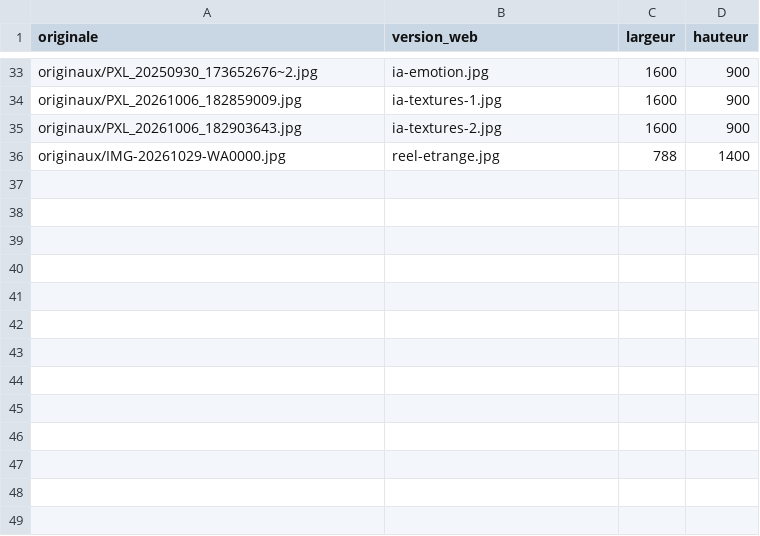
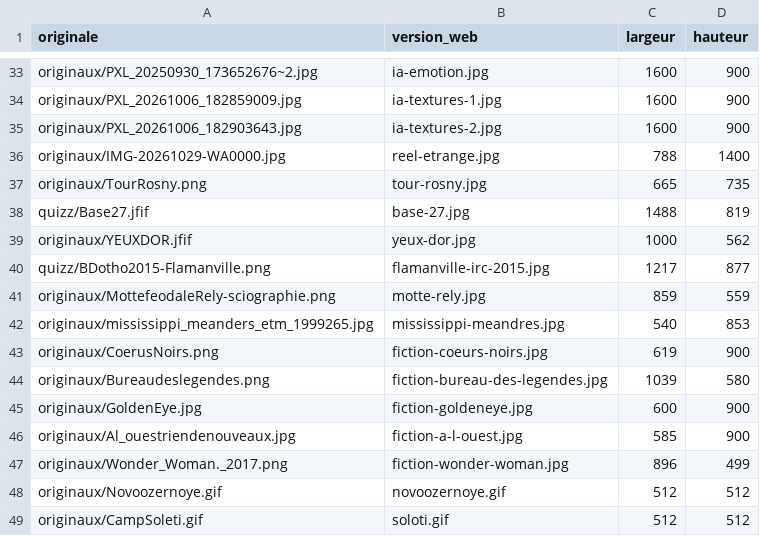
Before and after one commit to Markoneko/Lessons-Cartography-, a CSV file: cours/image-intelligence/images/correspondance.csv, drawn as a sheet; only a part is shown, gaps mark what is left out; the diff names each change by its address in the sheet, - before the commit and + after, or states it on an @@ line.

```diff
--- a/cours/image-intelligence/images/correspondance.csv
+++ b/cours/image-intelligence/images/correspondance.csv
+row 37: originaux/TourRosny.png | tour-rosny.jpg | 665 | 735
+row 38: quizz/Base27.jfif | base-27.jpg | 1488 | 819
+row 39: originaux/YEUXDOR.jfif | yeux-dor.jpg | 1000 | 562
+row 40: quizz/BDotho2015-Flamanville.png | flamanville-irc-2015.jpg | 1217 | 877
+row 41: originaux/MottefeodaleRely-sciographie.png | motte-rely.jpg | 859 | 559
+row 42: originaux/mississippi_meanders_etm_1999265.jpg | mississippi-meandres.jpg | 540 | 853
+row 43: originaux/CoerusNoirs.png | fiction-coeurs-noirs.jpg | 619 | 900
+row 44: originaux/Bureaudeslegendes.png | fiction-bureau-des-legendes.jpg | 1039 | 580
+row 45: originaux/GoldenEye.jpg | fiction-goldeneye.jpg | 600 | 900
+row 46: originaux/Al_ouestriendenouveaux.jpg | fiction-a-l-ouest.jpg | 585 | 900
+row 47: originaux/Wonder_Woman._2017.png | fiction-wonder-woman.jpg | 896 | 499
+row 48: originaux/Novoozernoye.gif | novoozernoye.gif | 512 | 512
+row 49: originaux/CampSoleti.gif | soloti.gif | 512 | 512
```
Also changed, not shown: 34 other files.
